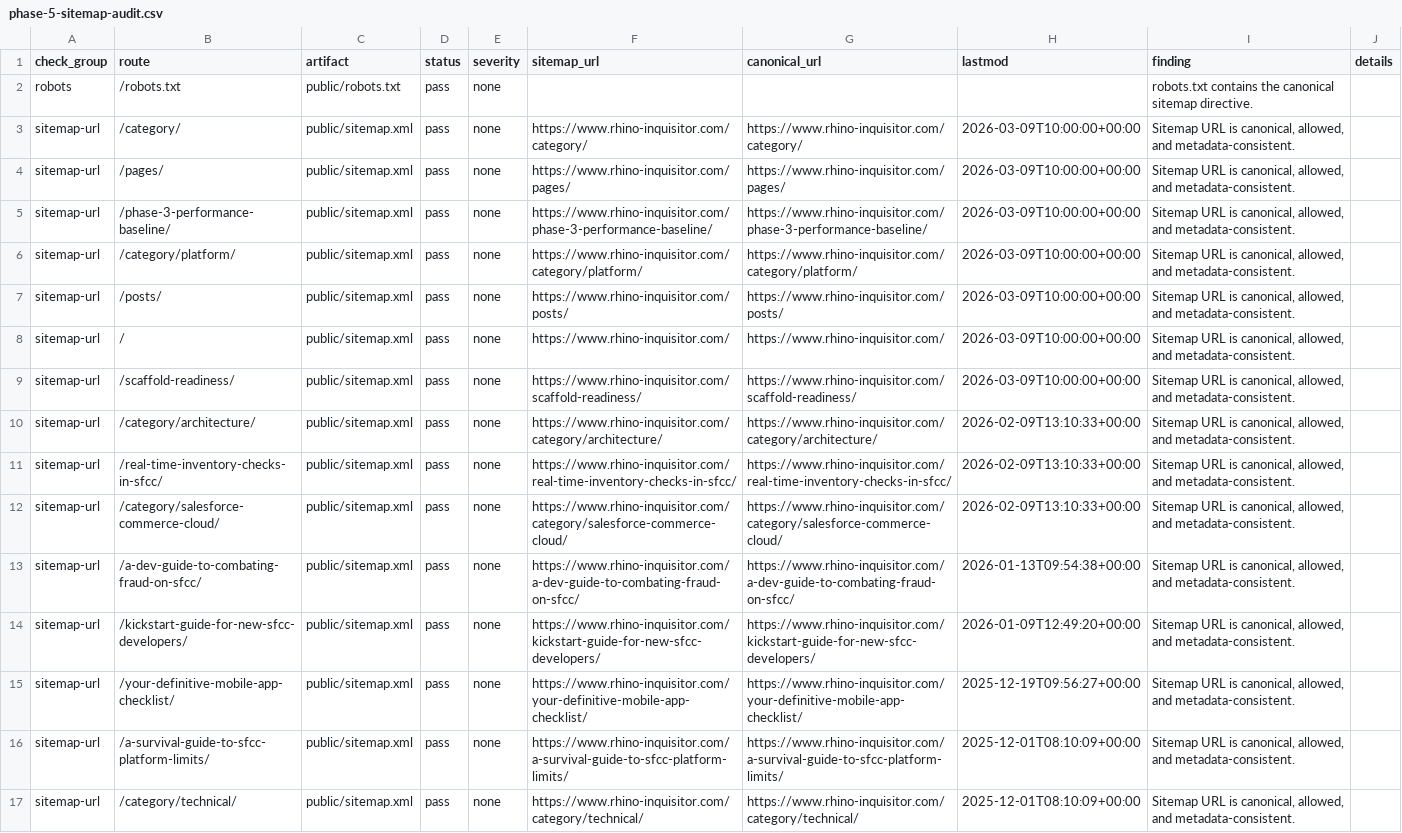
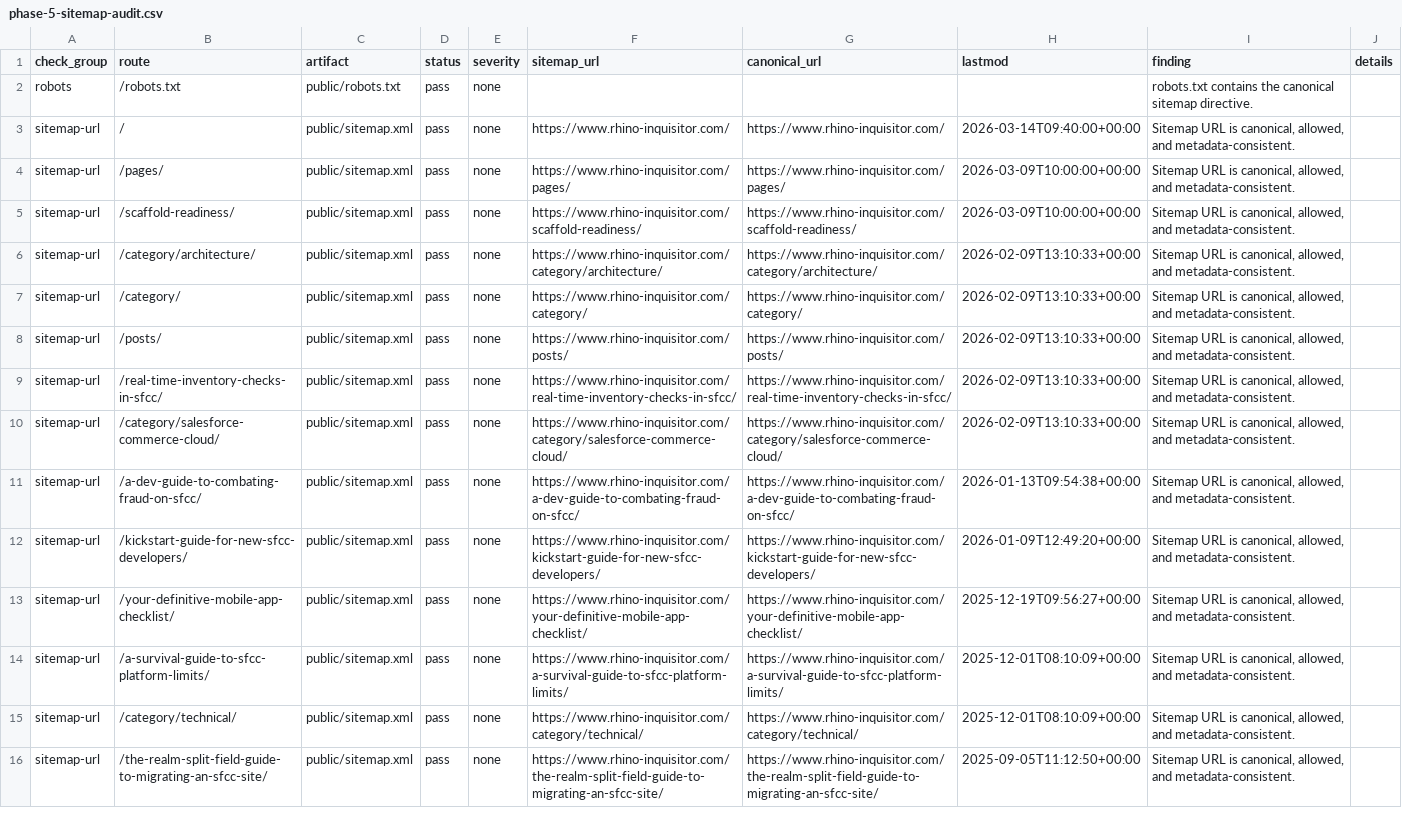
Before and after one commit to taurgis/rhino-inquisitor-com, a CSV file: migration/reports/phase-5-sitemap-audit.csv, drawn as a sheet; only a part is shown; the shorter side is filled out with more unchanged rows; the diff covers the shown part only.

```diff
--- a/migration/reports/phase-5-sitemap-audit.csv
+++ b/migration/reports/phase-5-sitemap-audit.csv
@@ -2,10 +2,8 @@ check_group,route,artifact,status,severity,sitemap_url,canonical_url,lastmod,fin
 robots,/robots.txt,public/robots.txt,pass,none,,,,robots.txt contains the canonical sitemap directive.,
-sitemap-url,/category/,public/sitemap.xml,pass,none,https://www.rhino-inquisitor.com/category/,https://www.rhino-inquisitor.com/category/,2026-03-09T10:00:00+00:00,"Sitemap URL is canonical, allowed, and metadata-consistent.",
+sitemap-url,/,public/sitemap.xml,pass,none,https://www.rhino-inquisitor.com/,https://www.rhino-inquisitor.com/,2026-03-14T09:40:00+00:00,"Sitemap URL is canonical, allowed, and metadata-consistent.",
 sitemap-url,/pages/,public/sitemap.xml,pass,none,https://www.rhino-inquisitor.com/pages/,https://www.rhino-inquisitor.com/pages/,2026-03-09T10:00:00+00:00,"Sitemap URL is canonical, allowed, and metadata-consistent.",
-sitemap-url,/phase-3-performance-baseline/,public/sitemap.xml,pass,none,https://www.rhino-inquisitor.com/phase-3-performance-baseline/,https://www.rhino-inquisitor.com/phase-3-performance-baseline/,2026-03-09T10:00:00+00:00,"Sitemap URL is canonical, allowed, and metadata-consistent.",
-sitemap-url,/category/platform/,public/sitemap.xml,pass,none,https://www.rhino-inquisitor.com/category/platform/,https://www.rhino-inquisitor.com/category/platform/,2026-03-09T10:00:00+00:00,"Sitemap URL is canonical, allowed, and metadata-consistent.",
-sitemap-url,/posts/,public/sitemap.xml,pass,none,https://www.rhino-inquisitor.com/posts/,https://www.rhino-inquisitor.com/posts/,2026-03-09T10:00:00+00:00,"Sitemap URL is canonical, allowed, and metadata-consistent.",
-sitemap-url,/,public/sitemap.xml,pass,none,https://www.rhino-inquisitor.com/,https://www.rhino-inquisitor.com/,2026-03-09T10:00:00+00:00,"Sitemap URL is canonical, allowed, and metadata-consistent.",
 sitemap-url,/scaffold-readiness/,public/sitemap.xml,pass,none,https://www.rhino-inquisitor.com/scaffold-readiness/,https://www.rhino-inquisitor.com/scaffold-readiness/,2026-03-09T10:00:00+00:00,"Sitemap URL is canonical, allowed, and metadata-consistent.",
 sitemap-url,/category/architecture/,public/sitemap.xml,pass,none,https://www.rhino-inquisitor.com/category/architecture/,https://www.rhino-inquisitor.com/category/architecture/,2026-02-09T13:10:33+00:00,"Sitemap URL is canonical, allowed, and metadata-consistent.",
+sitemap-url,/category/,public/sitemap.xml,pass,none,https://www.rhino-inquisitor.com/category/,https://www.rhino-inquisitor.com/category/,2026-02-09T13:10:33+00:00,"Sitemap URL is canonical, allowed, and metadata-consistent.",
+sitemap-url,/posts/,public/sitemap.xml,pass,none,https://www.rhino-inquisitor.com/posts/,https://www.rhino-inquisitor.com/posts/,2026-02-09T13:10:33+00:00,"Sitemap URL is canonical, allowed, and metadata-consistent.",
 sitemap-url,/real-time-inventory-checks-in-sfcc/,public/sitemap.xml,pass,none,https://www.rhino-inquisitor.com/real-time-inventory-checks-in-sfcc/,https://www.rhino-inquisitor.com/real-time-inventory-checks-in-sfcc/,2026-02-09T13:10:33+00:00,"Sitemap URL is canonical, allowed, and metadata-consistent.",
```
Also changed, not shown: 2 added rows and 28 edited cells elsewhere in this file, migration/reports/phase-5-crawl-control-audit.csv, migration/reports/phase-6-canonical-alignment.csv, 4 other files.
